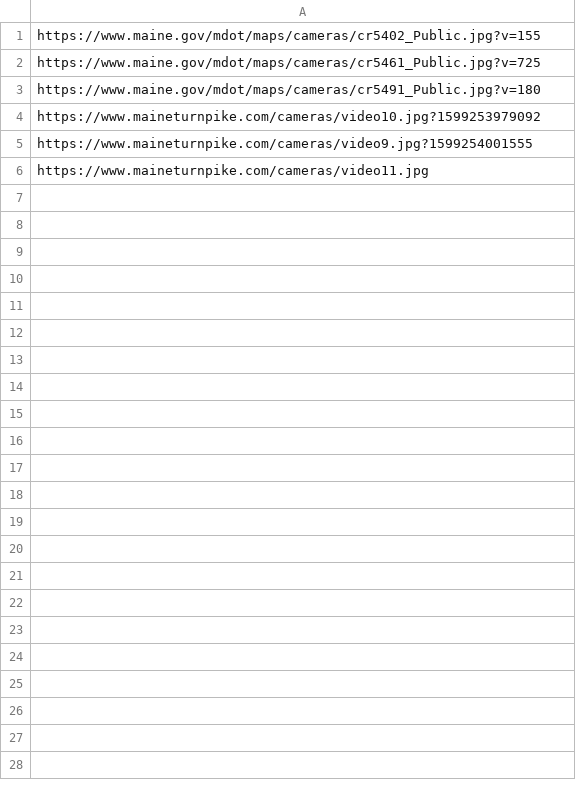
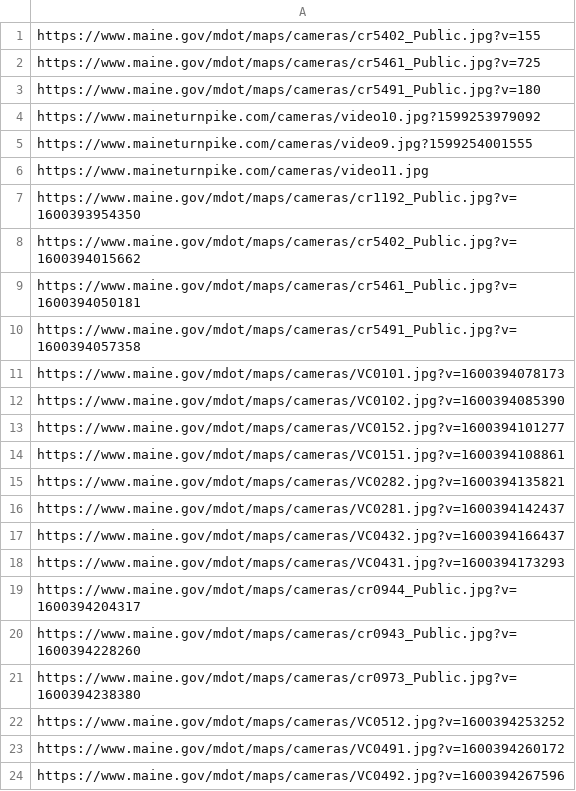
Before and after one commit to StateDocuments/Maine, a CSV file: trafficCameras.csv, drawn as a sheet.

Commit message:
Update trafficCameras.csv

```diff
--- a/trafficCameras.csv
+++ b/trafficCameras.csv
@@ -6 +6,19 @@ https://www.maineturnpike.com/cameras/video9.jpg?1599254001555
 https://www.maineturnpike.com/cameras/video11.jpg
+https://www.maine.gov/mdot/maps/cameras/cr1192_Public.jpg?v=1600393954350
+https://www.maine.gov/mdot/maps/cameras/cr5402_Public.jpg?v=1600394015662
+https://www.maine.gov/mdot/maps/cameras/cr5461_Public.jpg?v=1600394050181
+https://www.maine.gov/mdot/maps/cameras/cr5491_Public.jpg?v=1600394057358
+https://www.maine.gov/mdot/maps/cameras/VC0101.jpg?v=1600394078173
+https://www.maine.gov/mdot/maps/cameras/VC0102.jpg?v=1600394085390
+https://www.maine.gov/mdot/maps/cameras/VC0152.jpg?v=1600394101277
+https://www.maine.gov/mdot/maps/cameras/VC0151.jpg?v=1600394108861
+https://www.maine.gov/mdot/maps/cameras/VC0282.jpg?v=1600394135821
+https://www.maine.gov/mdot/maps/cameras/VC0281.jpg?v=1600394142437
+https://www.maine.gov/mdot/maps/cameras/VC0432.jpg?v=1600394166437
+https://www.maine.gov/mdot/maps/cameras/VC0431.jpg?v=1600394173293
+https://www.maine.gov/mdot/maps/cameras/cr0944_Public.jpg?v=1600394204317
+https://www.maine.gov/mdot/maps/cameras/cr0943_Public.jpg?v=1600394228260
+https://www.maine.gov/mdot/maps/cameras/cr0973_Public.jpg?v=1600394238380
+https://www.maine.gov/mdot/maps/cameras/VC0512.jpg?v=1600394253252
+https://www.maine.gov/mdot/maps/cameras/VC0491.jpg?v=1600394260172
+https://www.maine.gov/mdot/maps/cameras/VC0492.jpg?v=1600394267596
```
